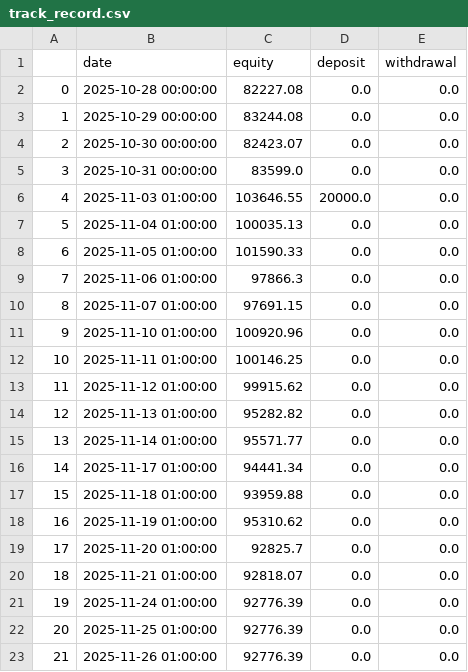
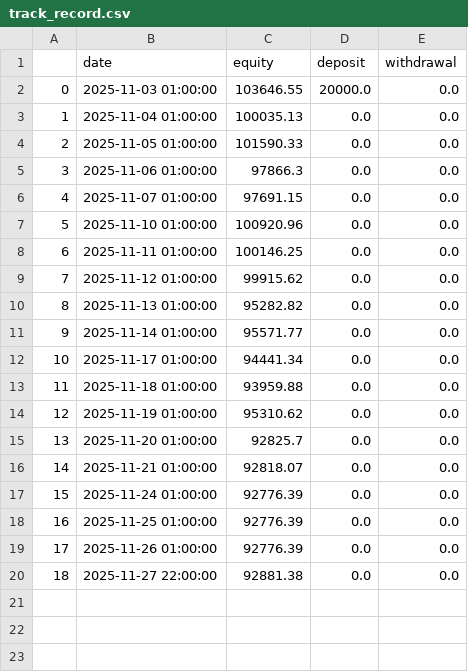
Before and after one commit to Zequn-Li/SisypheanStrategyTrackRecord, a CSV file: track_record.csv, drawn as a sheet; removed rows and columns are numbered as before the commit, all else as after; the diff names each change by its address in the sheet, - before the commit and + after, or states it on an @@ line.

```diff
--- a/track_record.csv
+++ b/track_record.csv
-row 2: 0 | 2025-10-28 00:00:00 | 82227.08 | 0.0 | 0.0
-row 3: 1 | 2025-10-29 00:00:00 | 83244.08 | 0.0 | 0.0
-row 4: 2 | 2025-10-30 00:00:00 | 82423.07 | 0.0 | 0.0
-row 5: 3 | 2025-10-31 00:00:00 | 83599.0 | 0.0 | 0.0
@@ column A renumbered between rows 2 and 19 @@
+row 20: 18 | 2025-11-27 22:00:00 | 92881.38 | 0.0 | 0.0
```
